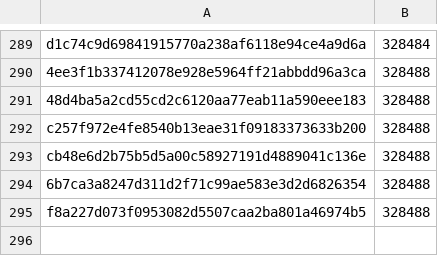
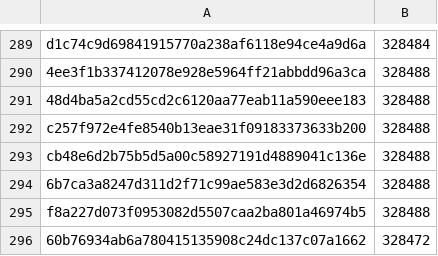
Before and after one commit to pybricks/pybricks-micropython, a CSV file: primehub_h5.csv, drawn as a sheet; only a part is shown, gaps mark what is left out; the diff names each change by its address in the sheet, - before the commit and + after, or states it on an @@ line.

Commit message:
primehub_h5: Add 60b76934: 328472 (-16).

```diff
--- a/primehub_h5.csv
+++ b/primehub_h5.csv
+row 296: 60b76934ab6a780415135908c24dc137c07a1662 | 328472
```
